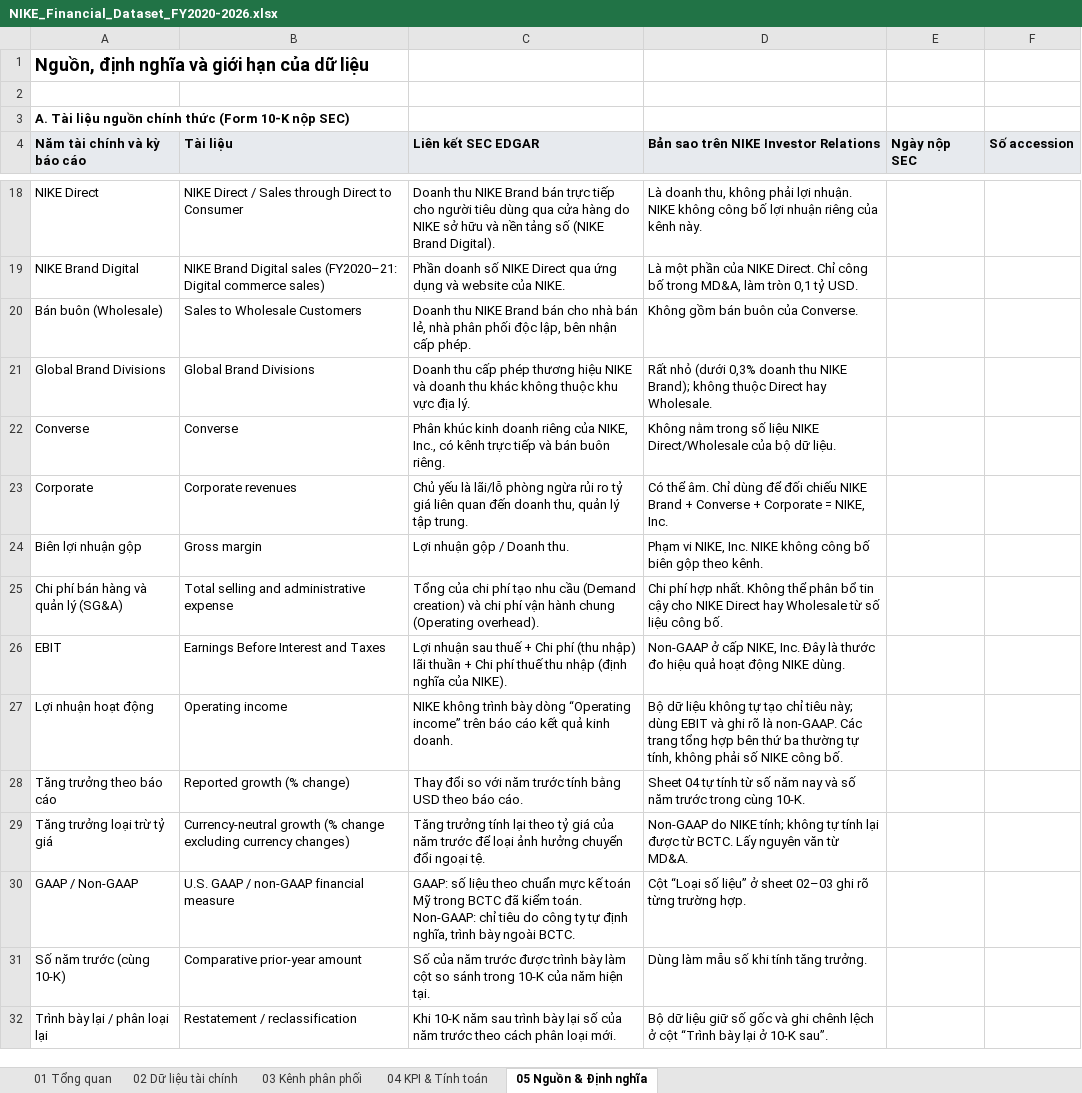
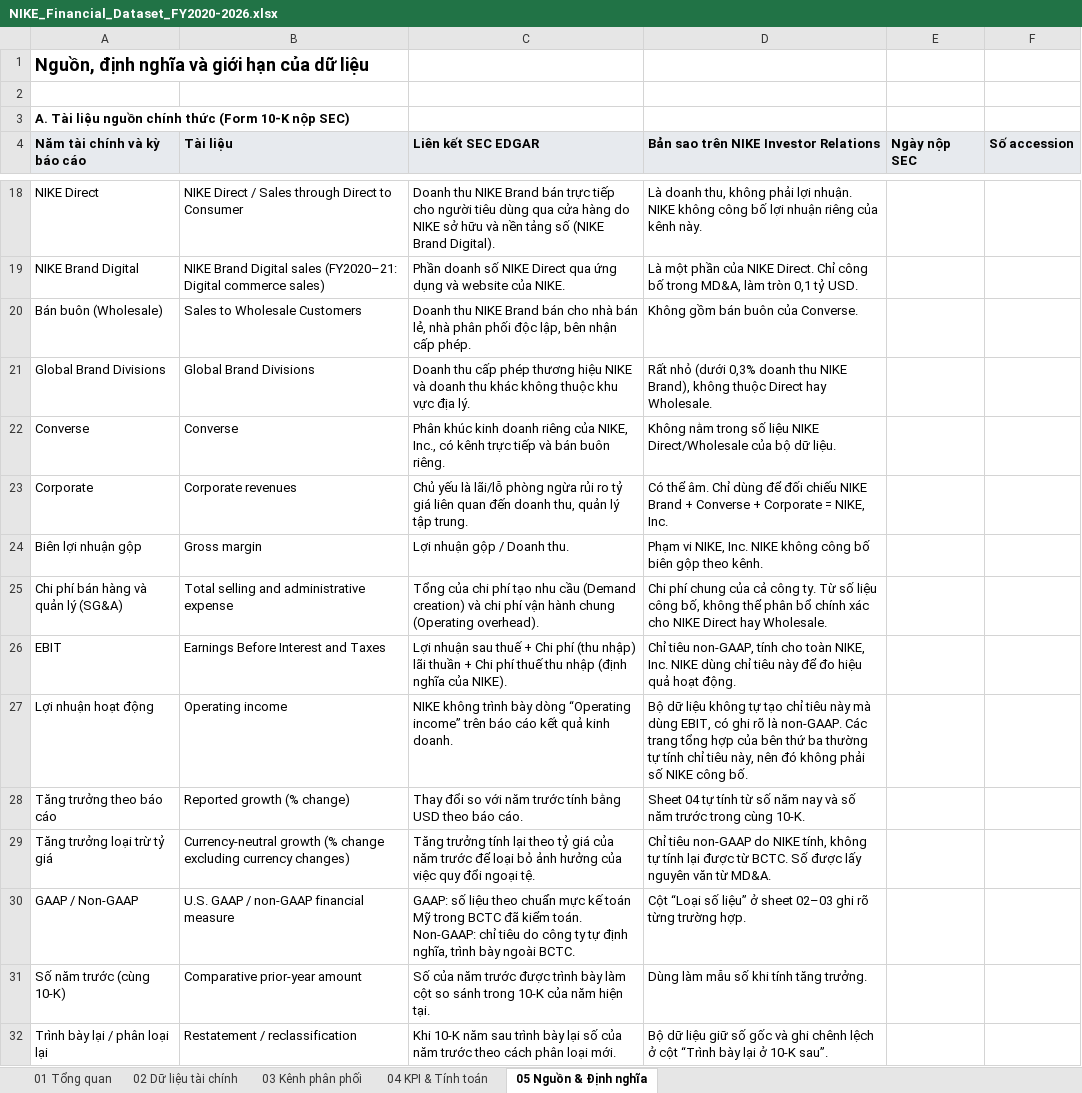
Before and after one commit to miurikyasakytg2006-dot/nike-financial-dashboard, an Excel workbook: handover/NIKE_Financial_Dataset_FY2020-2026.xlsx, sheet 05 Nguồn & Định nghĩa, drawn as a sheet; only a part is shown, gaps mark what is left out; values as stored, in another font and other column widths than the file's, no borders; the diff covers the shown part only; the diff names each change by its address in the sheet, - before the commit and + after, or states it on an @@ line.

```diff
--- a/handover/NIKE_Financial_Dataset_FY2020-2026.xlsx (sheet 05 Nguồn & Định nghĩa)
+++ b/handover/NIKE_Financial_Dataset_FY2020-2026.xlsx (sheet 05 Nguồn & Định nghĩa)
-D21: …thu NIKE Brand); không thuộc…
+D21: …thu NIKE Brand), không thuộc…
-D25: Chi phí hợp nhất. Không thể phân bổ tin cậy cho NIKE Direct hay Wholesale từ số liệu công bố.
+D25: Chi phí chung của cả công ty. Từ số liệu công bố, không thể phân bổ chính xác cho NIKE Direct hay Wholesale.
-D26: Non-GAAP ở cấp NIKE, Inc. Đây là thước đo hiệu quả hoạt động NIKE dùng.
+D26: Chỉ tiêu non-GAAP, tính cho toàn NIKE, Inc. NIKE dùng chỉ tiêu này để đo hiệu quả hoạt động.
-D27: …chỉ tiêu này; dùng EBIT và ghi rõ là non-GAAP. Các trang tổng hợp bên thứ ba thường tự tính, không phải…
+D27: …chỉ tiêu này mà dùng EBIT, có ghi rõ là non-GAAP. Các trang tổng hợp của bên thứ ba thường tự tính chỉ tiêu này, nên đó không phải…
-C29 (Liên kết SEC EDGAR): …để loại ảnh hưởng chuyển đổi ngoại…
+C29 (Liên kết SEC EDGAR): …để loại bỏ ảnh hưởng của việc quy đổi ngoại…
-D29: Non-GAAP do NIKE tính; không tự tính lại được từ BCTC. Lấy nguyên văn…
+D29: Chỉ tiêu non-GAAP do NIKE tính, không tự tính lại được từ BCTC. Số được lấy nguyên văn…
```
Also changed, not shown: 20 edited cells elsewhere in this sheet, sheet 02 Dữ liệu tài chính, sheet 03 Kênh phân phối, sheet 01 Tổng quan, sheet 04 KPI & Tính toán, handover/NIKE_Dashboard_FY2020-2026.xlsx, 43 other files.
